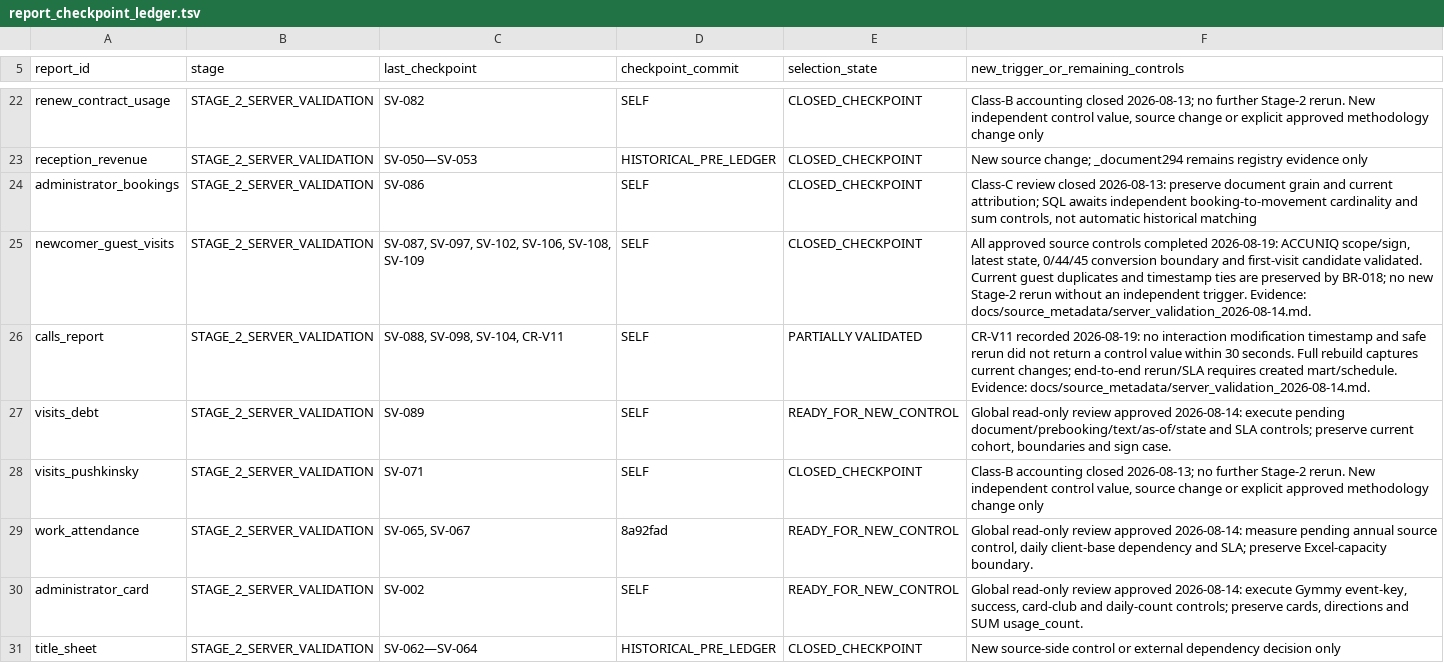
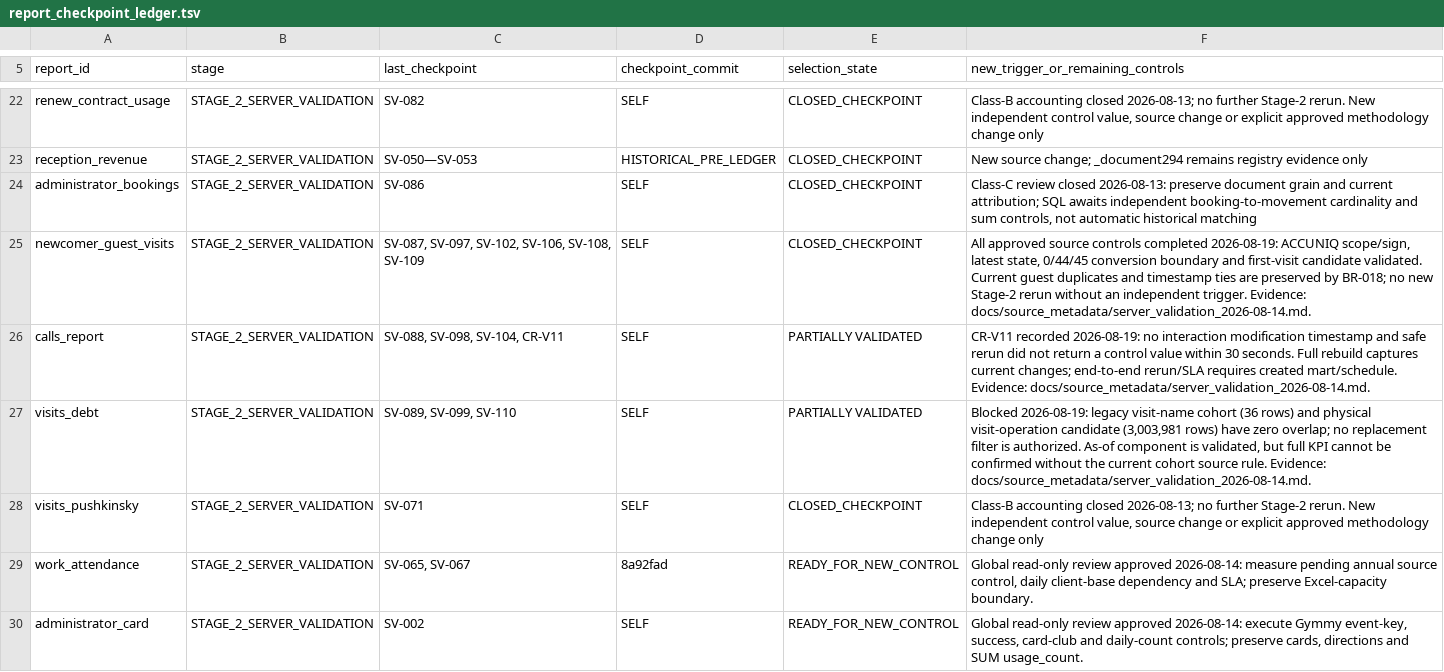
Before and after one commit to ilvkalinin/1c_to_powerBi, a TSV file: .agents/report_checkpoint_ledger.tsv, drawn as a sheet; only a part is shown, gaps mark what is left out; the shorter side is filled out with more unchanged rows.

Commit message:
docs: record visits debt cohort blocker

```diff
--- a/.agents/report_checkpoint_ledger.tsv
+++ b/.agents/report_checkpoint_ledger.tsv
@@ -26,3 +26,3 @@ newcomer_guest_visits	STAGE_2_SERVER_VALIDATION	SV-087, SV-097, SV-102, SV-106,
 calls_report	STAGE_2_SERVER_VALIDATION	SV-088, SV-098, SV-104, CR-V11	SELF	PARTIALLY VALIDATED	CR-V11 recorded 2026-08-19: no interaction modification timestamp and safe rerun did not return a control value within 30 seconds. Full rebuild captures current changes; end-to-end rerun/SLA requires created mart/schedule. Evidence: docs/source_metadata/server_validation_2026-08-14.md.
-visits_debt	STAGE_2_SERVER_VALIDATION	SV-089	SELF	READY_FOR_NEW_CONTROL	Global read-only review approved 2026-08-14: execute pending document/prebooking/text/as-of/state and SLA controls; preserve current cohort, boundaries and sign case.
+visits_debt	STAGE_2_SERVER_VALIDATION	SV-089, SV-099, SV-110	SELF	PARTIALLY VALIDATED	Blocked 2026-08-19: legacy visit-name cohort (36 rows) and physical visit-operation candidate (3,003,981 rows) have zero overlap; no replacement filter is authorized. As-of component is validated, but full KPI cannot be confirmed without the current cohort source rule. Evidence: docs/source_metadata/server_validation_2026-08-14.md.
 visits_pushkinsky	STAGE_2_SERVER_VALIDATION	SV-071	SELF	CLOSED_CHECKPOINT	Class-B accounting closed 2026-08-13; no further Stage-2 rerun. New independent control value, source change or explicit approved methodology change only
```
Also changed, not shown: 1 other file.
